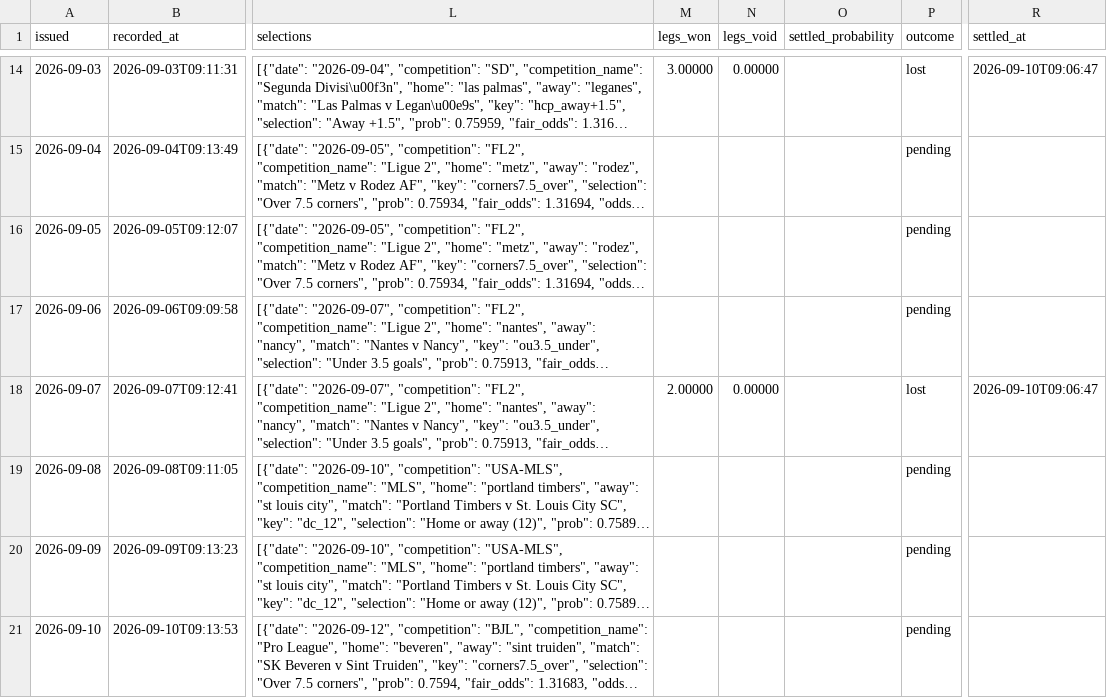
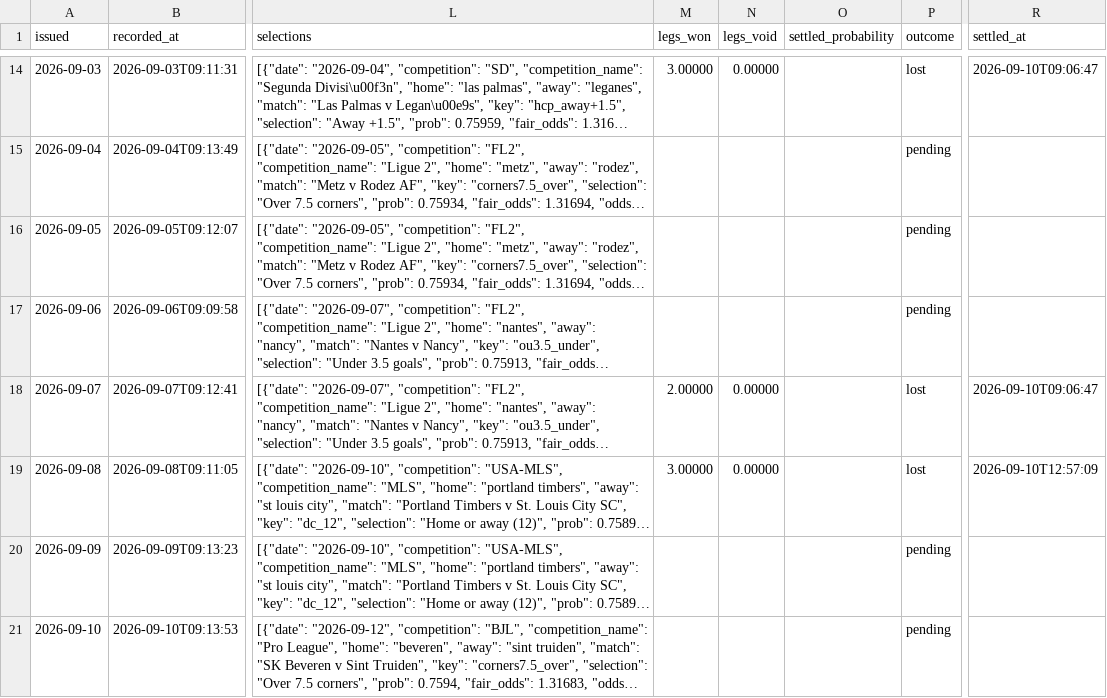
Before and after one commit to footballbettingh/football-hub, a CSV file: data/best_accas.csv, drawn as a sheet; only a part is shown, gaps mark what is left out; long unchanged cells end in …; the diff names each change by its address in the sheet, - before the commit and + after, or states it on an @@ line.

```diff
--- a/data/best_accas.csv
+++ b/data/best_accas.csv
-M19 (legs_won): (empty)
+M19 (legs_won): 3.00000
-N19 (legs_void): (empty)
+N19 (legs_void): 0.00000
-P19 (outcome): pending
+P19 (outcome): lost
-R19 (settled_at): (empty)
+R19 (settled_at): 2026-09-10T12:57:09
```
Also changed, not shown: data/best_picks.csv.
